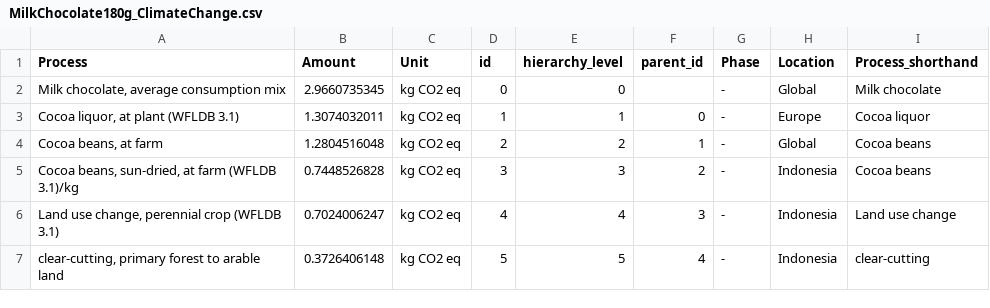
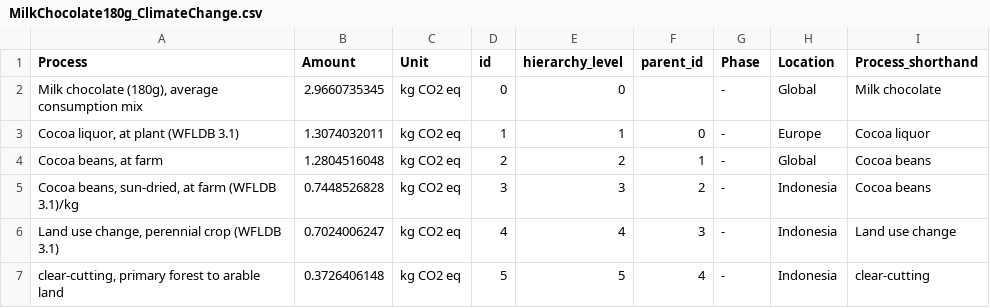
Before and after one commit to mscheve/ImpactLandscapes, a CSV file: data/MilkChocolate180g_ClimateChange.csv, drawn as a sheet; only a part is shown.

```diff
--- a/data/MilkChocolate180g_ClimateChange.csv
+++ b/data/MilkChocolate180g_ClimateChange.csv
@@ -1,3 +1,3 @@
 Process,Amount,Unit,id,hierarchy_level,parent_id,Phase,Location,Process_shorthand
-"Milk chocolate, average consumption mix",2.9660735345,kg CO2 eq,0,0,,-,Global,Milk chocolate
+"Milk chocolate (180g), average consumption mix",2.9660735345,kg CO2 eq,0,0,,-,Global,Milk chocolate
 "Cocoa liquor, at plant (WFLDB 3.1)",1.3074032011,kg CO2 eq,1,1,0,-,Europe,Cocoa liquor
```
Also changed, not shown: data/MilkChocolate180g_CIsourced_ClimateChange.csv, data/MilkChocolate180g_GHsourced_ClimateChange.csv, 13 other files.
